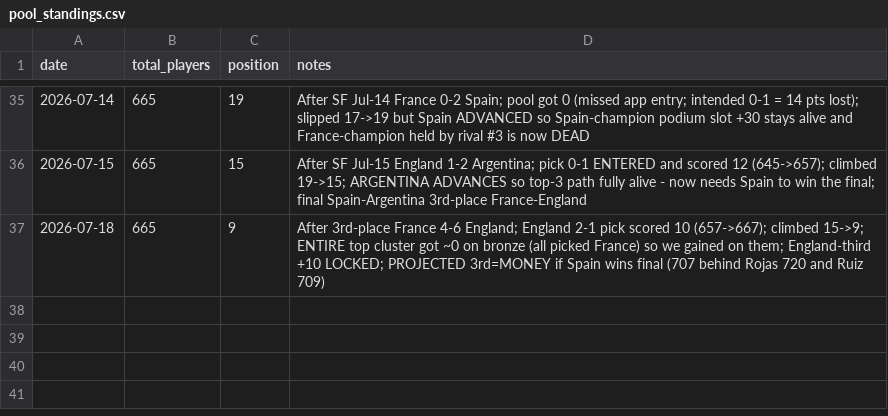
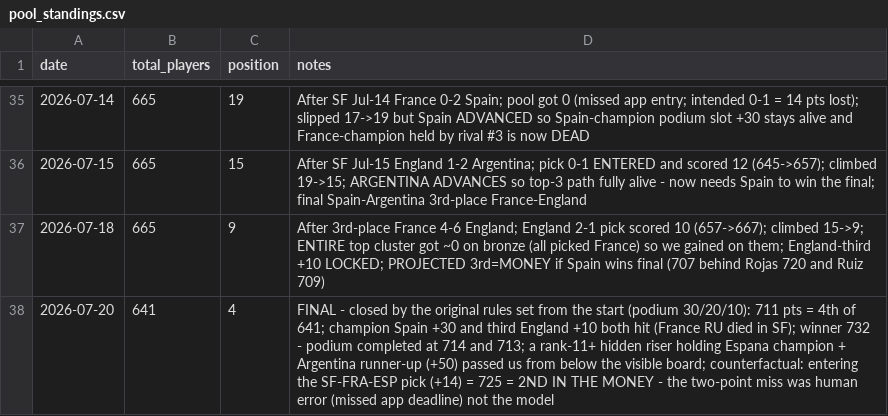
Before and after one commit to julianher/worldcup-2026-polla, a CSV file: data/pool_standings.csv, drawn as a sheet; only a part is shown, gaps mark what is left out; the diff names each change by its address in the sheet, - before the commit and + after, or states it on an @@ line.

```diff
--- a/data/pool_standings.csv
+++ b/data/pool_standings.csv
+row 38: 2026-07-20 | 641 | 4 | FINAL - closed by the original rules set from the start (podium 30/20/10): 711 pts = 4th of 641; champion Spain +30 and third England +10 both hit (France RU died in SF); winner 732 - podium completed at 714 and 713; a rank-11+ hidden riser holding Espana champion + Argentina runner-up (+50) passed us from below the visible board; counterfactual: entering the SF-FRA-ESP pick (+14) = 725 = 2ND IN THE MONEY - the two-point miss was human error (missed app deadline) not the model
```
Also changed, not shown: data/match_odds_polymarket.csv, data/rival_podiums.csv.
